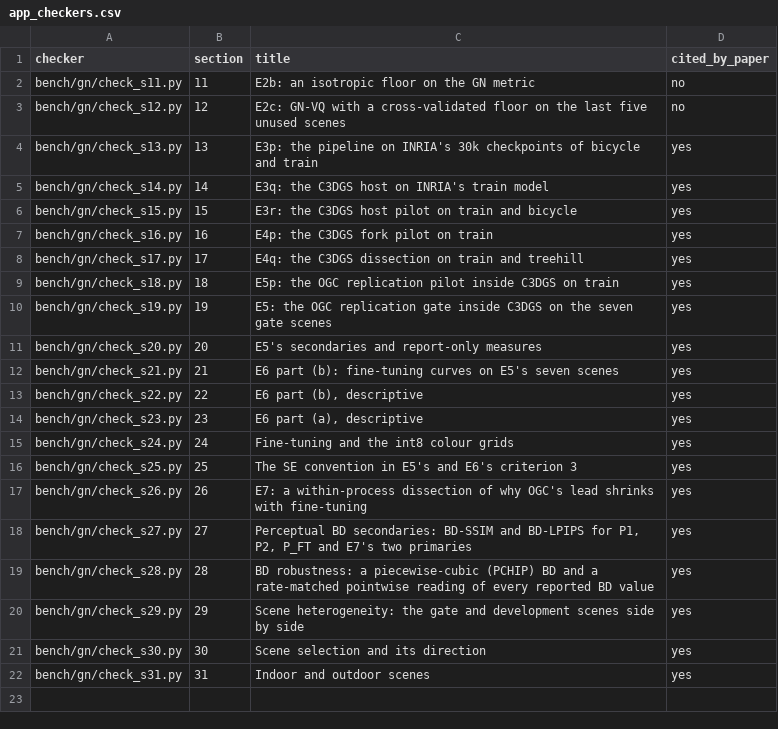
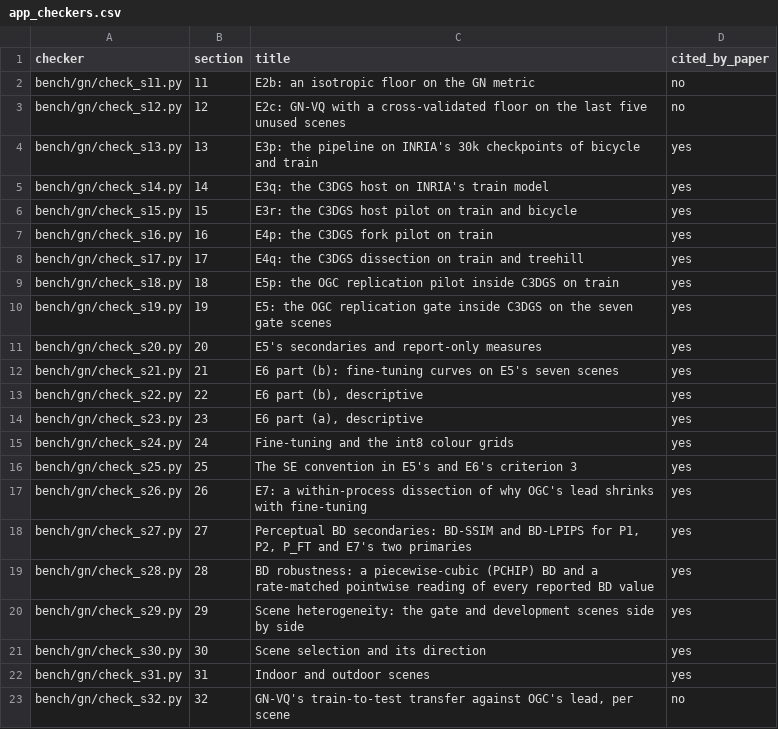
Before and after one commit to Daceyyreal/gsplat, a CSV file: paper/figs/out/app_checkers.csv, drawn as a sheet.

Commit message:
bench/gn/check_s32.py (FINDINGS section 32, 98d1aba8 + b9fba742) and paper/make_arxiv.py (recreated): check_s32 recomputes the ratio from section 10's gains, P1/P2/P_FT from section 28's values, Spearman rho with the exact two-sided p by enumeration over all n! orderings (46 of 40,320 for P1 on eight scenes), with and without treehill, and checks every table row; test_section_32_transfer_against_lead (with a hand case of the exact p). make_arxiv.py: the arXiv package builder, which lived in a 2026-11-08 session scratchpad and was never committed (no git history; HANDOFF records only its outputs); rebuilt from those records: export at a commit, latexmk build, comment cleaner, pdflatex x3, page-by-page pdftotext comparison, deterministic tarballs with sha256, the content checks (e-mail, the redaction terms, OGC code, ../ paths, the PolyForm note, comment text left), INSTRUCTIONS.txt; a trial at b758472d reproduced v3's cleaned sources file for file apart from the new checker row (47 lines and 12,419 bytes removed, as v3). test_make_arxiv_cleaner_and_checks. Appendix checker table regenerated (22 checkers; pin 21 -> 22; section 32 not cited by the paper). Gate: 252 passed, 0 skipped (gate_20261124_085854_c32_make_arxiv.log)

```diff
--- a/paper/figs/out/app_checkers.csv
+++ b/paper/figs/out/app_checkers.csv
@@ -22 +22,2 @@ bench/gn/check_s30.py,30,Scene selection and its direction,yes
 bench/gn/check_s31.py,31,Indoor and outdoor scenes,yes
+bench/gn/check_s32.py,32,"GN-VQ's train-to-test transfer against OGC's lead, per scene",no
```
Also changed, not shown: 4 other files.
